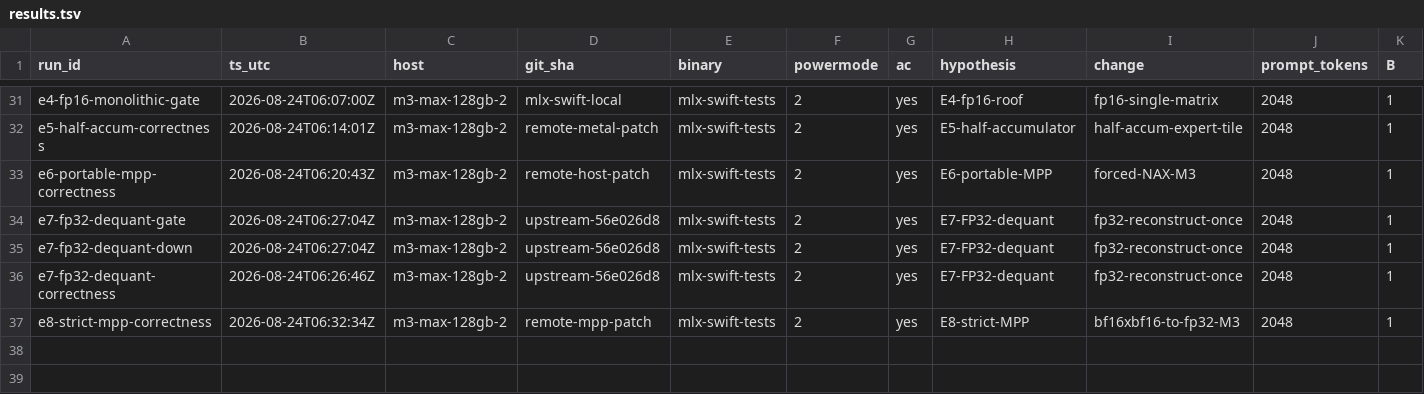
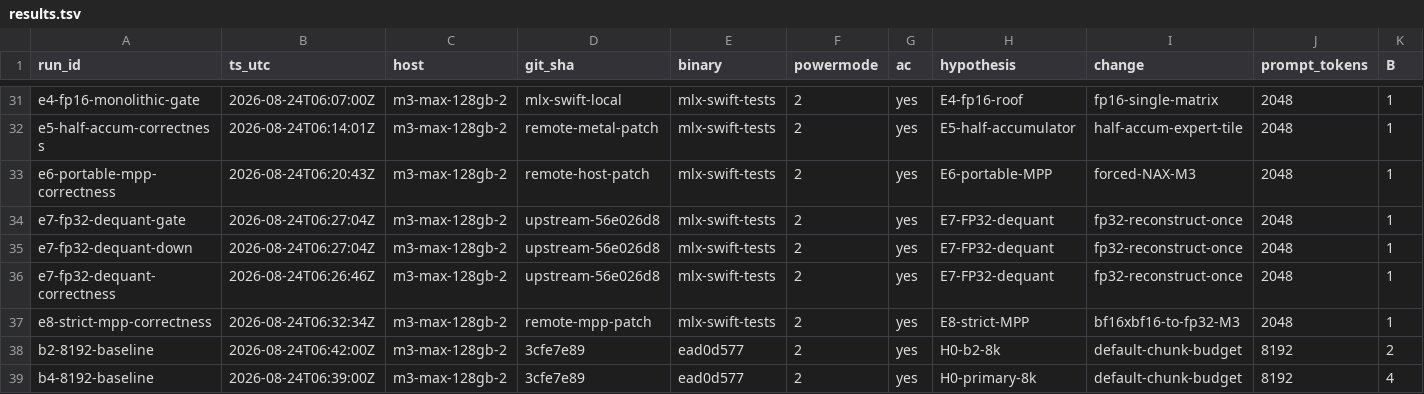
Before and after one commit to Layr-Labs/d-inference, a TSV file: research/qwen36-prefill/results.tsv, drawn as a sheet; only a part is shown, gaps mark what is left out; rows hold the shown columns only; the diff names each change by its address in the sheet, - before the commit and + after, or states it on an @@ line.

```diff
--- a/research/qwen36-prefill/results.tsv
+++ b/research/qwen36-prefill/results.tsv
+row 38: b2-8192-baseline | 2026-08-24T06:42:00Z | m3-max-128gb-2 | 3cfe7e89 | ead0d577 | 2 | yes | H0-b2-8k | default-chunk-budget | 8192 | 2
+row 39: b4-8192-baseline | 2026-08-24T06:39:00Z | m3-max-128gb-2 | 3cfe7e89 | ead0d577 | 2 | yes | H0-primary-8k | default-chunk-budget | 8192 | 4
```
Also changed, not shown: 7 other files.
